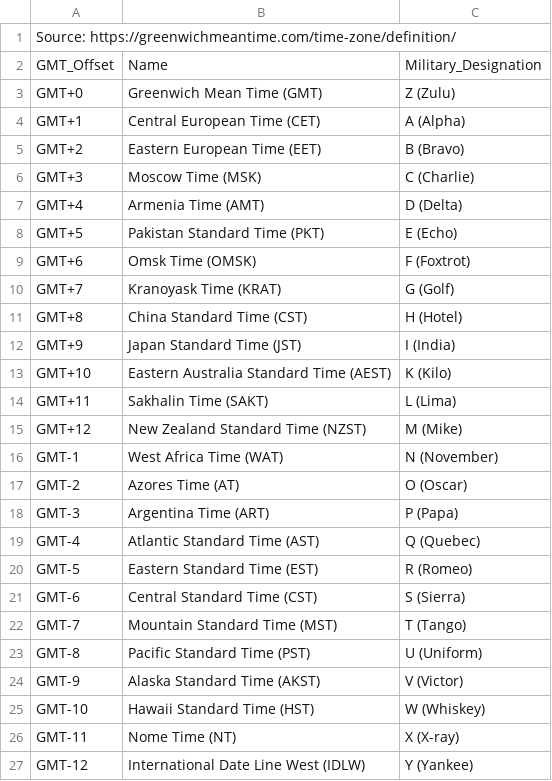
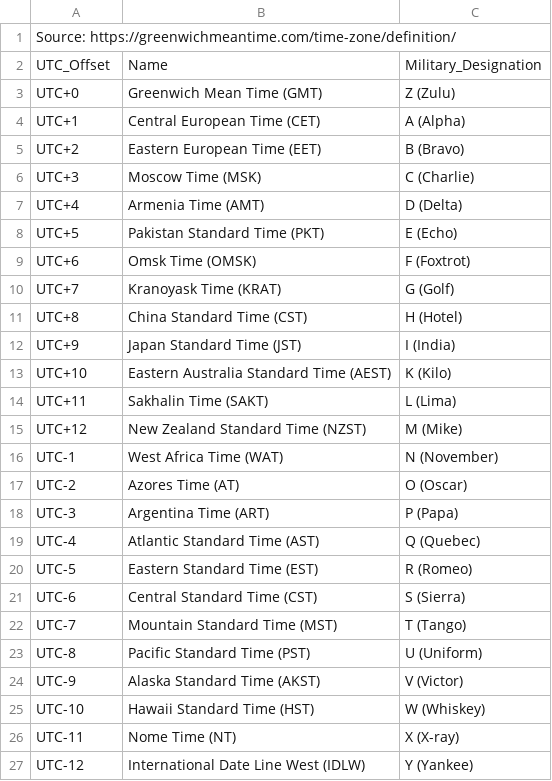
Before and after one commit to jill-augustine/ShinyTweetyPeople, a TSV file: nyresolutions/timezonenames.tsv, drawn as a sheet.

```diff
--- a/nyresolutions/timezonenames.tsv
+++ b/nyresolutions/timezonenames.tsv
@@ -1,27 +1,27 @@
 Source: https://greenwichmeantime.com/time-zone/definition/
-GMT_Offset	Name	Military_Designation
-GMT+0	Greenwich Mean Time (GMT)	Z (Zulu)
-GMT+1	Central European Time (CET)	A (Alpha)
-GMT+2	Eastern European Time (EET)	B (Bravo)
-GMT+3	Moscow Time (MSK)	C (Charlie)
-GMT+4	Armenia Time (AMT)	D (Delta)
-GMT+5	Pakistan Standard Time (PKT)	E (Echo)
-GMT+6	Omsk Time (OMSK)	F (Foxtrot)
-GMT+7	Kranoyask Time (KRAT)	G (Golf)
-GMT+8	China Standard Time (CST)	H (Hotel)
-GMT+9	Japan Standard Time (JST)	I (India)
-GMT+10	Eastern Australia Standard Time (AEST)	K (Kilo)
-GMT+11	Sakhalin Time (SAKT)	L (Lima)
-GMT+12	New Zealand Standard Time (NZST)	M (Mike)
-GMT-1	West Africa Time (WAT)	N (November)
-GMT-2	Azores Time (AT)	O (Oscar)
-GMT-3	Argentina Time (ART)	P (Papa)
-GMT-4	Atlantic Standard Time (AST)	Q (Quebec)
-GMT-5	Eastern Standard Time (EST)	R (Romeo)
-GMT-6	Central Standard Time (CST)	S (Sierra)
-GMT-7	Mountain Standard Time (MST)	T (Tango)
-GMT-8	Pacific Standard Time (PST)	U (Uniform)
-GMT-9	Alaska Standard Time (AKST)	V (Victor)
-GMT-10	Hawaii Standard Time (HST)	W (Whiskey)
-GMT-11	Nome Time (NT)	X (X-ray)
-GMT-12	International Date Line West (IDLW)	Y (Yankee)
+UTC_Offset	Name	Military_Designation
+UTC+0	Greenwich Mean Time (GMT)	Z (Zulu)
+UTC+1	Central European Time (CET)	A (Alpha)
+UTC+2	Eastern European Time (EET)	B (Bravo)
+UTC+3	Moscow Time (MSK)	C (Charlie)
+UTC+4	Armenia Time (AMT)	D (Delta)
+UTC+5	Pakistan Standard Time (PKT)	E (Echo)
+UTC+6	Omsk Time (OMSK)	F (Foxtrot)
+UTC+7	Kranoyask Time (KRAT)	G (Golf)
+UTC+8	China Standard Time (CST)	H (Hotel)
+UTC+9	Japan Standard Time (JST)	I (India)
+UTC+10	Eastern Australia Standard Time (AEST)	K (Kilo)
+UTC+11	Sakhalin Time (SAKT)	L (Lima)
+UTC+12	New Zealand Standard Time (NZST)	M (Mike)
+UTC-1	West Africa Time (WAT)	N (November)
+UTC-2	Azores Time (AT)	O (Oscar)
+UTC-3	Argentina Time (ART)	P (Papa)
+UTC-4	Atlantic Standard Time (AST)	Q (Quebec)
+UTC-5	Eastern Standard Time (EST)	R (Romeo)
+UTC-6	Central Standard Time (CST)	S (Sierra)
+UTC-7	Mountain Standard Time (MST)	T (Tango)
+UTC-8	Pacific Standard Time (PST)	U (Uniform)
+UTC-9	Alaska Standard Time (AKST)	V (Victor)
+UTC-10	Hawaii Standard Time (HST)	W (Whiskey)
+UTC-11	Nome Time (NT)	X (X-ray)
+UTC-12	International Date Line West (IDLW)	Y (Yankee)
```
Also changed, not shown: 14 other files.
